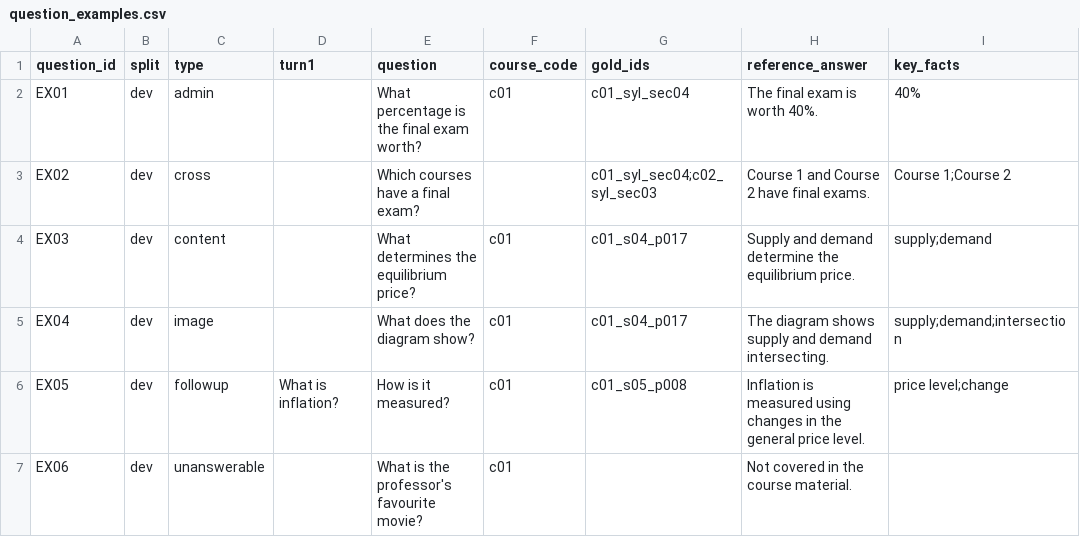
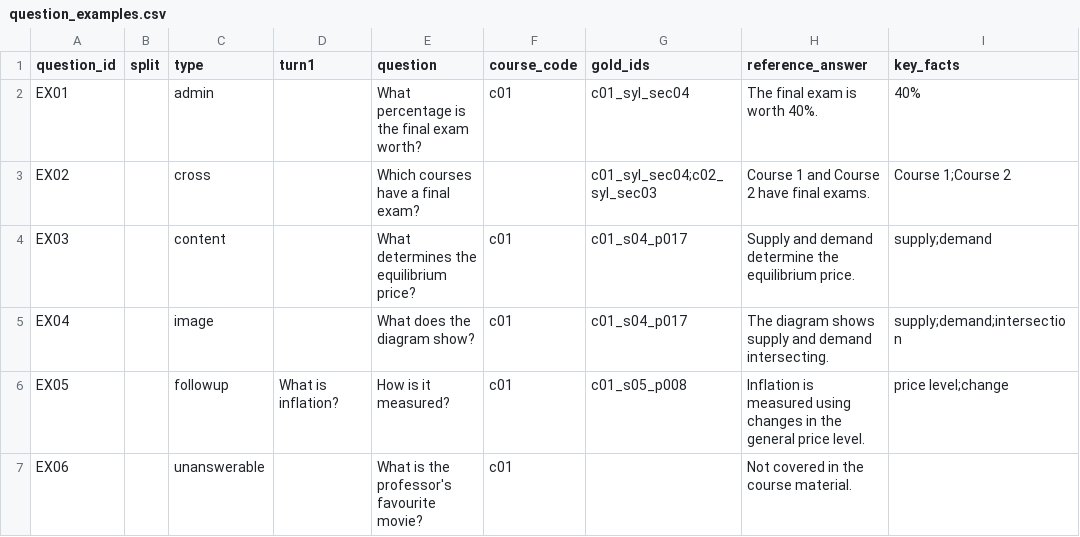
Before and after one commit to igarciapieu2024-oss/AI-projectt, a CSV file: eval/question_examples.csv, drawn as a sheet; only a part is shown; the diff names each change by its address in the sheet, - before the commit and + after, or states it on an @@ line.

```diff
--- a/eval/question_examples.csv
+++ b/eval/question_examples.csv
-B2:B7 (split): dev
+B2:B7 (split): (empty)
```
Also changed, not shown: 2 other files.
